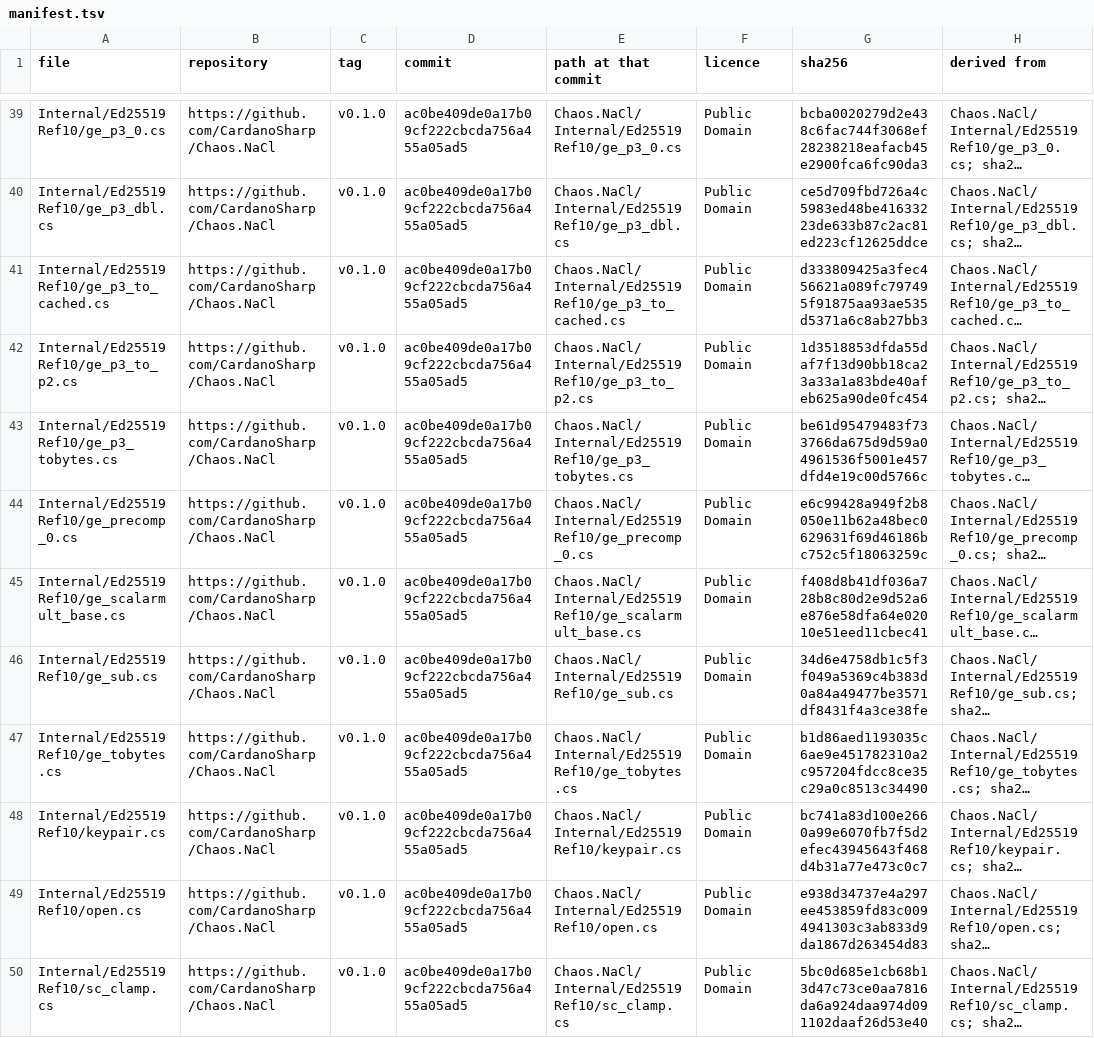
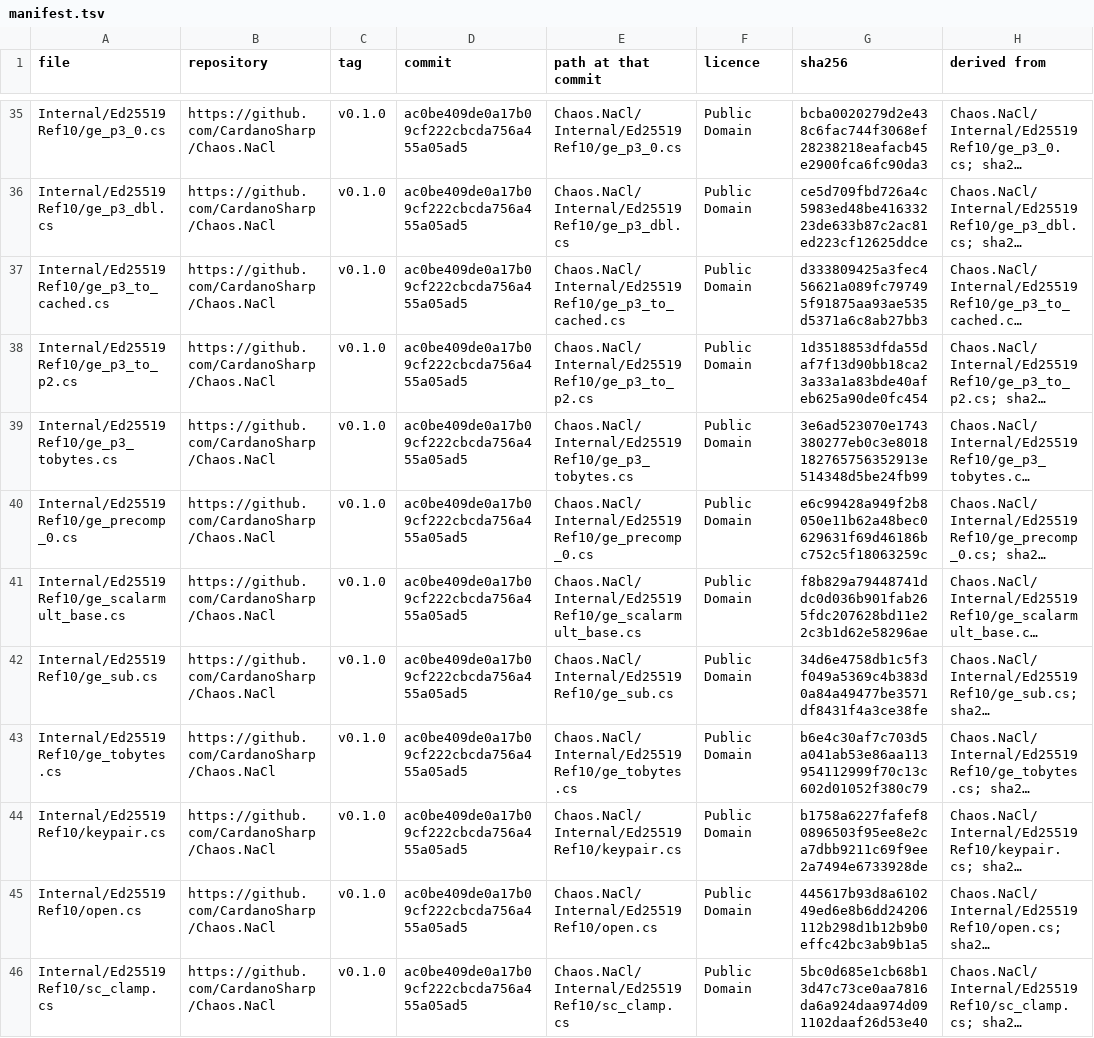
Before and after one commit to SAIB-Inc/Chrysalis, a TSV file: src/Chrysalis.Crypto/Ed25519/manifest.tsv, drawn as a sheet; only a part is shown, gaps mark what is left out; long unchanged cells end in …; addresses are those after the commit; the diff covers the shown part only; the diff names each change by its address in the sheet, - before the commit and + after, or states it on an @@ line.

```diff
--- a/src/Chrysalis.Crypto/Ed25519/manifest.tsv
+++ b/src/Chrysalis.Crypto/Ed25519/manifest.tsv
-G39 (sha256): be61d95479483f733766da675d9d59a04961536f5001e457dfd4e19c00d5766c
+G39 (sha256): 3e6ad523070e1743380277eb0c3e8018182765756352913e514348d5be24fb99
-G41 (sha256): f408d8b41df036a728b8c80d2e9d52a6e876e58dfa64e02010e51eed11cbec41
+G41 (sha256): f8b829a79448741ddc0d036b901fab265fdc207628bd11e22c3b1d62e58296ae
-G43 (sha256): b1d86aed1193035c6ae9e451782310a2c957204fdcc8ce35c29a0c8513c34490
+G43 (sha256): b6e4c30af7c703d5a041ab53e86aa113954112999f70c13c602d01052f380c79
-G44 (sha256): bc741a83d100e2660a99e6070fb7f5d2efec43945643f468d4b31a77e473c0c7
+G44 (sha256): b1758a6227fafef80896503f95ee8e2ca7dbb9211c69f9ee2a7494e6733928de
-G45 (sha256): e938d34737e4a297ee453859fd83c0094941303c3ab833d9da1867d263454d83
+G45 (sha256): 445617b93d8a610249ed6e8b6dd24206112b298d1b12b9b0effc42bc3ab9b1a5
```
Also changed, not shown: 6 removed rows and 7 edited cells elsewhere in this file, 25 other files.
